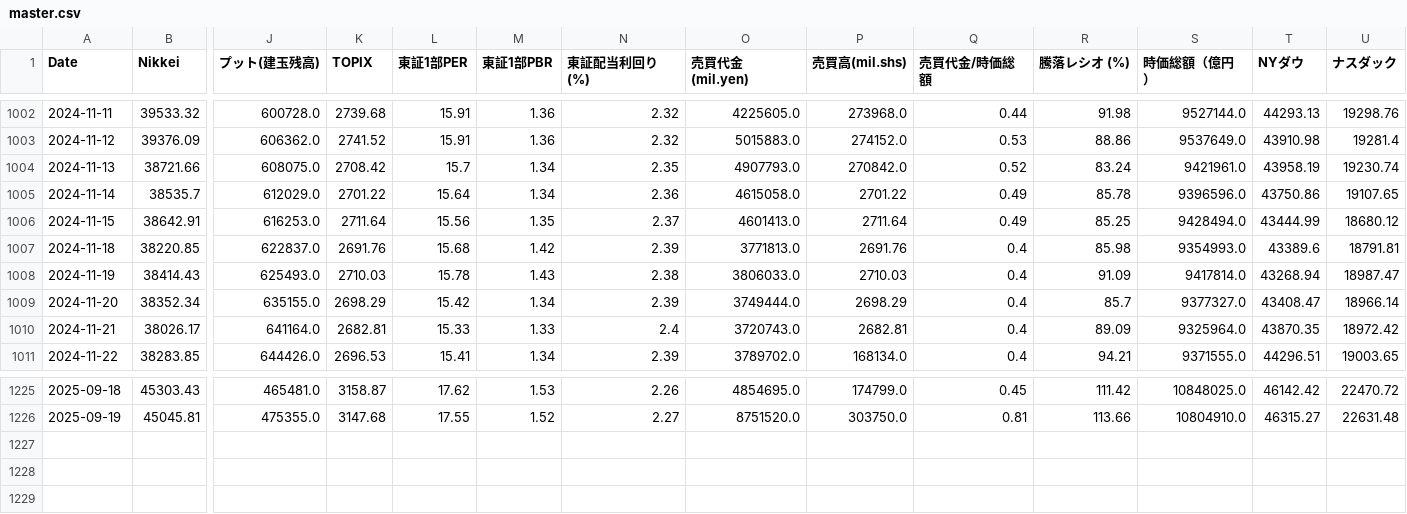
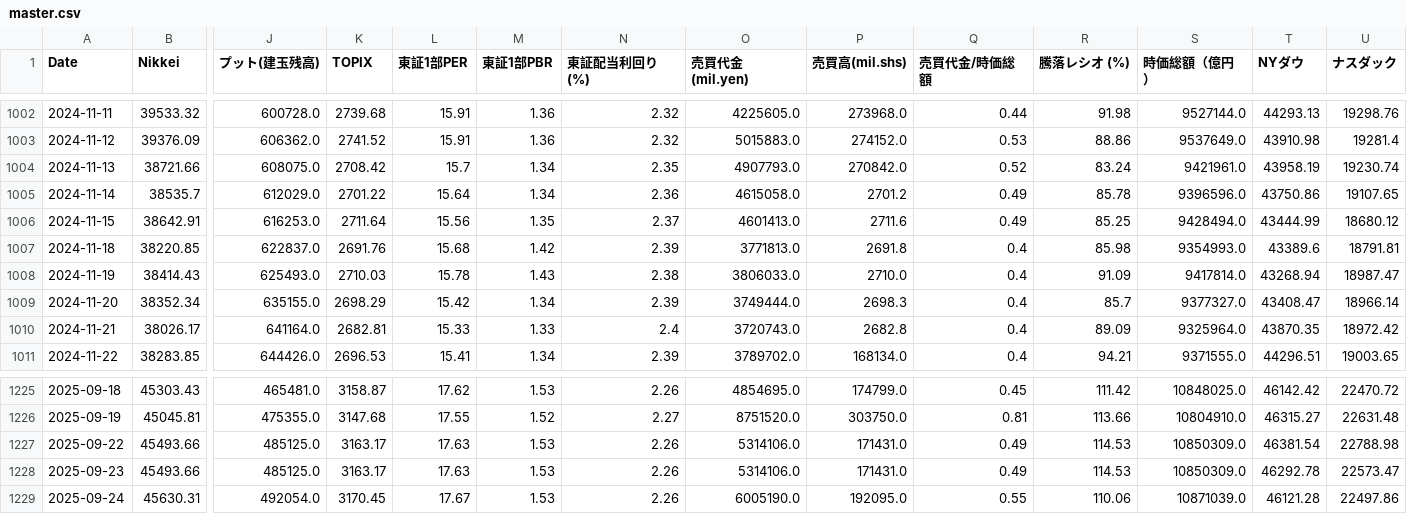
Before and after one commit to akami-s/pcr_signal_app.py, a CSV file: master.csv, drawn as a sheet; only a part is shown, gaps mark what is left out; rows hold the shown columns only; the diff names each change by its address in the sheet, - before the commit and + after, or states it on an @@ line.

Commit message:
data: update master.csv 2025-09-24

```diff
--- a/master.csv
+++ b/master.csv
-P1005 (売買高(mil.shs)): 2701.22
+P1005 (売買高(mil.shs)): 2701.2
-P1006 (売買高(mil.shs)): 2711.64
+P1006 (売買高(mil.shs)): 2711.6
-P1007 (売買高(mil.shs)): 2691.76
+P1007 (売買高(mil.shs)): 2691.8
-P1008 (売買高(mil.shs)): 2710.03
+P1008 (売買高(mil.shs)): 2710.0
-P1009 (売買高(mil.shs)): 2698.29
+P1009 (売買高(mil.shs)): 2698.3
-P1010 (売買高(mil.shs)): 2682.81
+P1010 (売買高(mil.shs)): 2682.8
+row 1227: 2025-09-22 | 45493.66 | 485125.0 | 3163.17 | 17.63 | 1.53 | 2.26 | 5314106.0 | 171431.0 | 0.49 | 114.53 | 10850309.0 | 46381.54 | 22788.98
+row 1228: 2025-09-23 | 45493.66 | 485125.0 | 3163.17 | 17.63 | 1.53 | 2.26 | 5314106.0 | 171431.0 | 0.49 | 114.53 | 10850309.0 | 46292.78 | 22573.47
+row 1229: 2025-09-24 | 45630.31 | 492054.0 | 3170.45 | 17.67 | 1.53 | 2.26 | 6005190.0 | 192095.0 | 0.55 | 110.06 | 10871039.0 | 46121.28 | 22497.86
```
